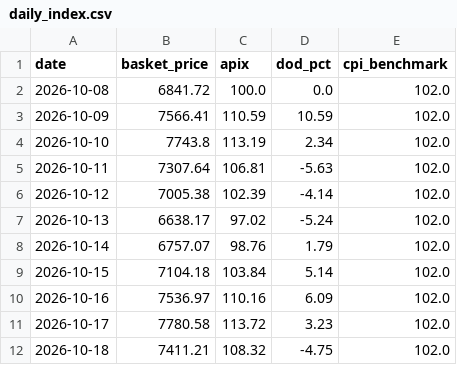
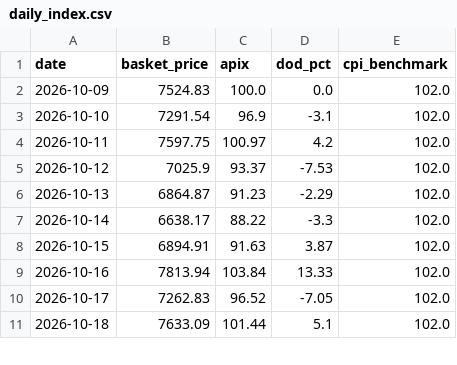
Before and after one commit to akshmitsharma40-hub/fair-flight, a CSV file: backend/daily_index.csv, drawn as a sheet; only a part is shown; the diff covers the shown part only.

```diff
--- a/backend/daily_index.csv
+++ b/backend/daily_index.csv
@@ -1,12 +1,11 @@
 date,basket_price,apix,dod_pct,cpi_benchmark
-2026-10-08,6841.72,100.0,0.0,102.0
-2026-10-09,7566.41,110.59,10.59,102.0
-2026-10-10,7743.8,113.19,2.34,102.0
-2026-10-11,7307.64,106.81,-5.63,102.0
-2026-10-12,7005.38,102.39,-4.14,102.0
-2026-10-13,6638.17,97.02,-5.24,102.0
-2026-10-14,6757.07,98.76,1.79,102.0
-2026-10-15,7104.18,103.84,5.14,102.0
-2026-10-16,7536.97,110.16,6.09,102.0
-2026-10-17,7780.58,113.72,3.23,102.0
-2026-10-18,7411.21,108.32,-4.75,102.0
+2026-10-09,7524.83,100.0,0.0,102.0
+2026-10-10,7291.54,96.9,-3.1,102.0
+2026-10-11,7597.75,100.97,4.2,102.0
+2026-10-12,7025.9,93.37,-7.53,102.0
+2026-10-13,6864.87,91.23,-2.29,102.0
+2026-10-14,6638.17,88.22,-3.3,102.0
+2026-10-15,6894.91,91.63,3.87,102.0
+2026-10-16,7813.94,103.84,13.33,102.0
+2026-10-17,7262.83,96.52,-7.05,102.0
+2026-10-18,7633.09,101.44,5.1,102.0
```
Also changed, not shown: 1 added row and 57 edited cells elsewhere in this file, backend/data_master.csv, backend/data_scraped_raw.csv, 1 other file.
